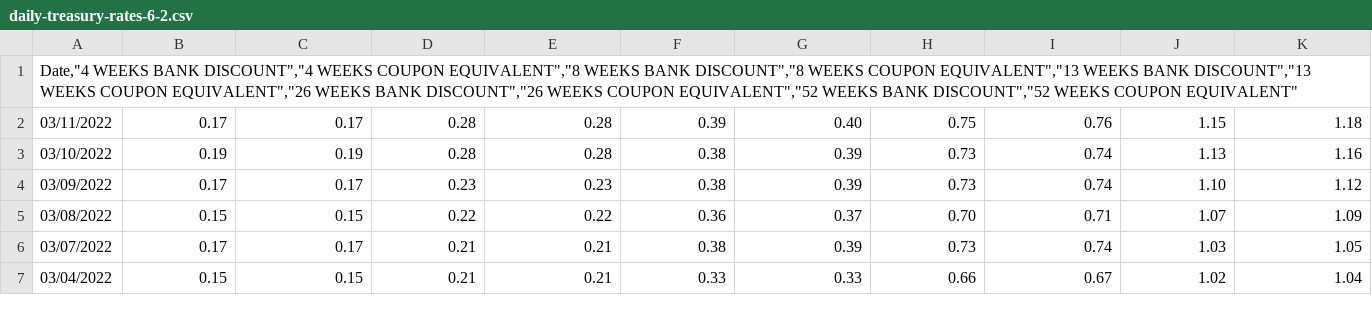
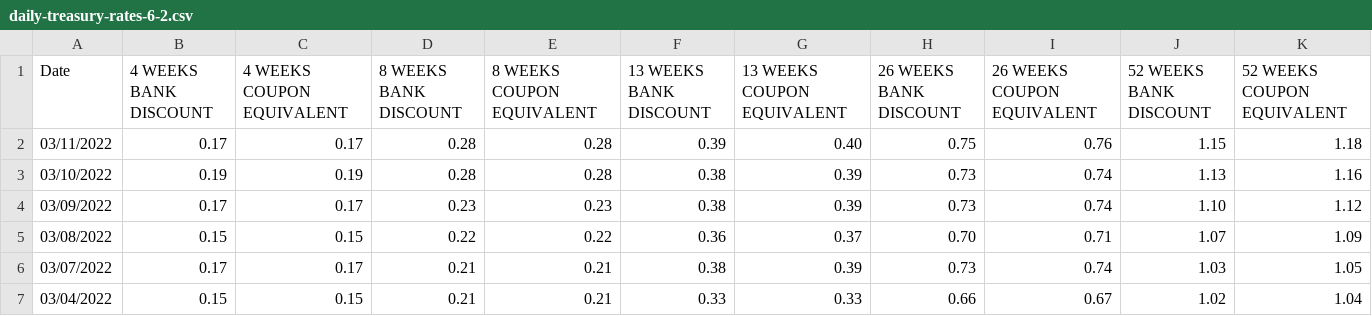
Before and after one commit to CFraisse2/Python, a CSV file: daily-treasury-rates-6-2.csv, drawn as a sheet; only a part is shown.

Commit message:
Update daily-treasury-rates-6-2.csv

```diff
--- a/daily-treasury-rates-6-2.csv
+++ b/daily-treasury-rates-6-2.csv
@@ -1,2 +1,2 @@
-"Date,""4 WEEKS BANK DISCOUNT"",""4 WEEKS COUPON EQUIVALENT"",""8 WEEKS BANK DISCOUNT"",""8 WEEKS COUPON EQUIVALENT"",""13 WEEKS BANK DISCOUNT"",""13 WEEKS COUPON EQUIVALENT"",""26 WEEKS BANK DISCOUNT"",""26 WEEKS COUPON EQUIVALENT"",""52 WEEKS BANK DISCOUNT"",""52 WEEKS COUPON EQUIVALENT"""
+Date,4 WEEKS BANK DISCOUNT,4 WEEKS COUPON EQUIVALENT,8 WEEKS BANK DISCOUNT,8 WEEKS COUPON EQUIVALENT,13 WEEKS BANK DISCOUNT,13 WEEKS COUPON EQUIVALENT,26 WEEKS BANK DISCOUNT,26 WEEKS COUPON EQUIVALENT,52 WEEKS BANK DISCOUNT,52 WEEKS COUPON EQUIVALENT
 03/11/2022,0.17,0.17,0.28,0.28,0.39,0.40,0.75,0.76,1.15,1.18
```
